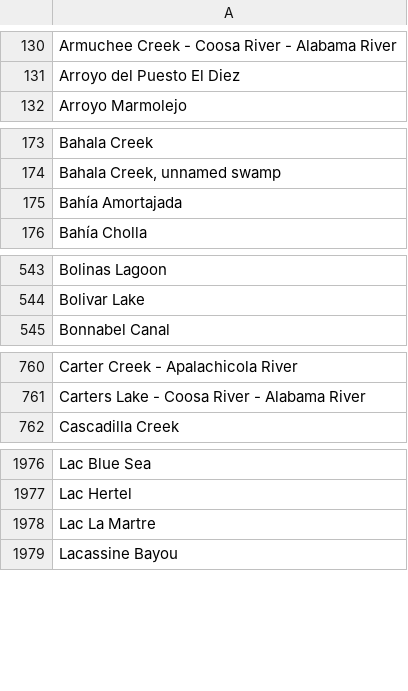
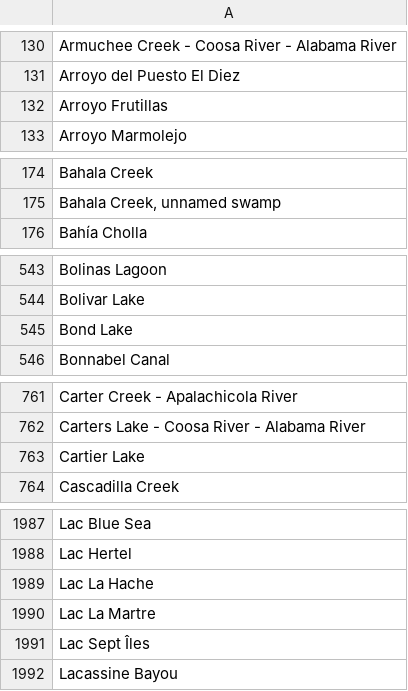
Before and after one commit to VertNet/DwCVocabs, a CSV file: vocabs/waterbody.csv, drawn as a sheet; only a part is shown, gaps mark what is left out; removed rows and columns are numbered as before the commit, all else as after; the diff covers the shown part only; the diff names each change by its address in the sheet, - before the commit and + after, or states it on an @@ line.

```diff
--- a/vocabs/waterbody.csv
+++ b/vocabs/waterbody.csv
+row 132: Arroyo Frutillas
-row 175: Bahía Amortajada
+row 545: Bond Lake
+row 763: Cartier Lake
+row 1989: Lac La Hache
+row 1991: Lac Sept Îles
```
Also changed, not shown: 26 added rows and 1 removed row elsewhere in this file, vocabs/country.csv, 6 other files.
